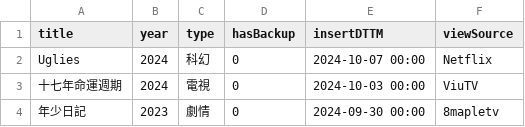
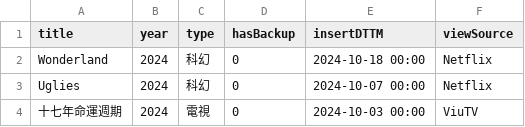
Before and after one commit to faichun/myapps, a CSV file: movie/MyMovie.csv, drawn as a sheet; only a part is shown; the shorter side is filled out with more unchanged rows; the diff names each change by its address in the sheet, - before the commit and + after, or states it on an @@ line.

Commit message:
Update MyMovie.csv

```diff
--- a/movie/MyMovie.csv
+++ b/movie/MyMovie.csv
+row 2: Wonderland | 2024 | 科幻 | 0 | 2024-10-18 00:00 | Netflix
```
